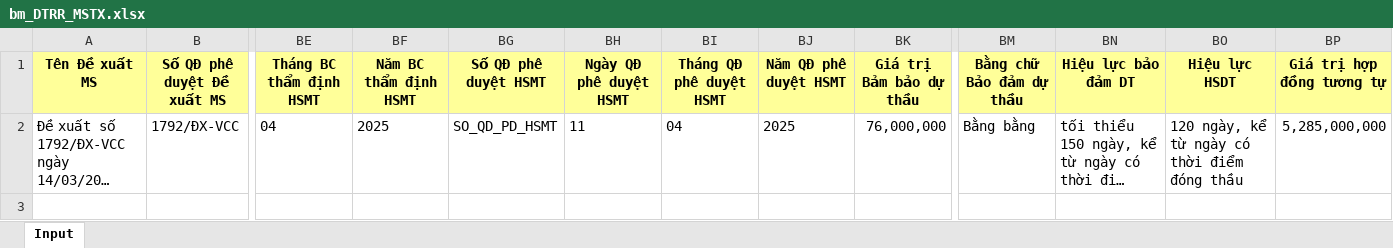
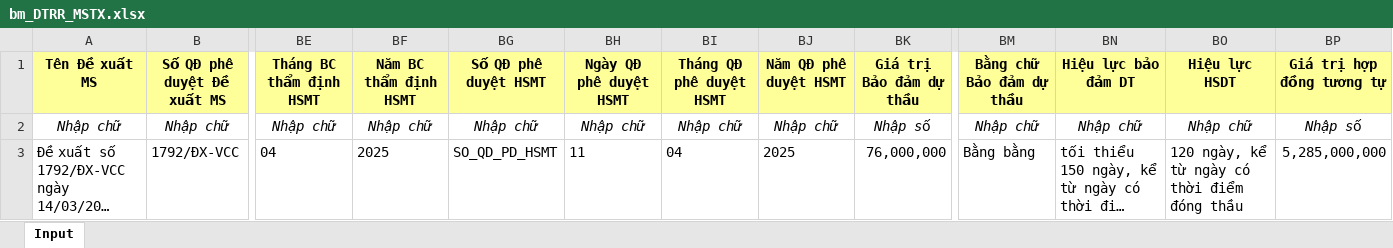
Before and after one commit to Black-Cloud-2301/test-cbms, an Excel workbook: assets/files/bm_DTRR_MSTX.xlsx, sheet Input, drawn as a sheet; only a part is shown, gaps mark what is left out; long unchanged cells end in …; values as stored, in another font and other column widths than the file's, no borders; rows hold the shown columns only; the diff names each change by its address in the sheet, - before the commit and + after, or states it on an @@ line.

```diff
--- a/assets/files/bm_DTRR_MSTX.xlsx (sheet Input)
+++ b/assets/files/bm_DTRR_MSTX.xlsx (sheet Input)
-BK1: Giá trị Bảm bảo dự thầu
+BK1: Giá trị Bảo đảm dự thầu
+row 2: Nhập chữ | Nhập chữ | Nhập chữ | Nhập chữ | Nhập chữ | Nhập chữ | Nhập chữ | Nhập chữ | Nhập số | Nhập chữ | Nhập chữ | Nhập chữ | Nhập số
```
Also changed, not shown: 9 other files.
